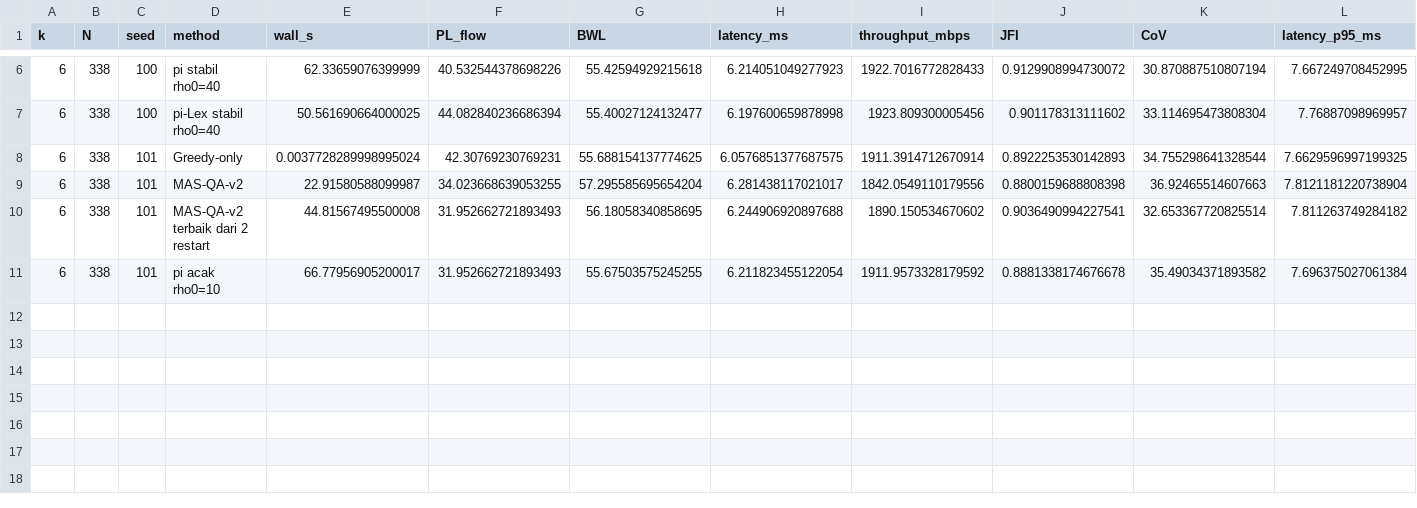
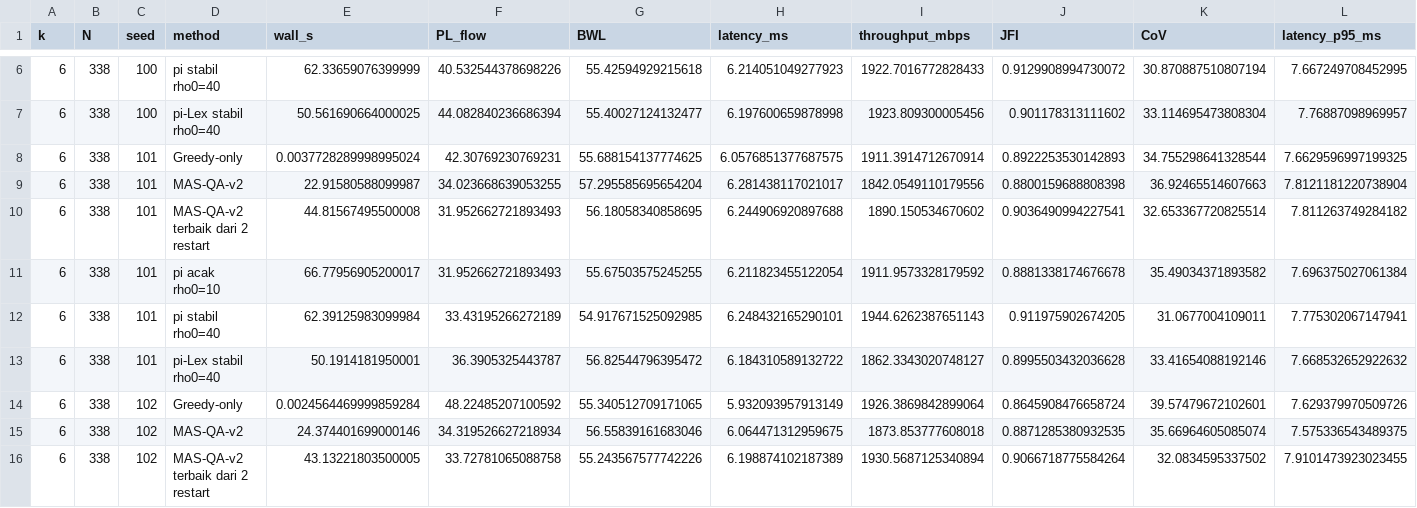
Before and after one commit to welnof99/QA-SDN_source_code, a CSV file: data/chapter6/pilot_k6_rows.csv, drawn as a sheet; only a part is shown, gaps mark what is left out; rows hold the shown columns only; the diff names each change by its address in the sheet, - before the commit and + after, or states it on an @@ line.

```diff
--- a/data/chapter6/pilot_k6_rows.csv
+++ b/data/chapter6/pilot_k6_rows.csv
+row 12: 6 | 338 | 101 | pi stabil rho0=40 | 62.39125983099984 | 33.43195266272189 | 54.917671525092985 | 6.248432165290101 | 1944.6262387651143 | 0.911975902674205 | 31.0677004109011 | 7.775302067147941
+row 13: 6 | 338 | 101 | pi-Lex stabil rho0=40 | 50.1914181950001 | 36.3905325443787 | 56.82544796395472 | 6.184310589132722 | 1862.3343020748127 | 0.8995503432036628 | 33.41654088192146 | 7.668532652922632
+row 14: 6 | 338 | 102 | Greedy-only | 0.0024564469999859284 | 48.22485207100592 | 55.340512709171065 | 5.932093957913149 | 1926.3869842899064 | 0.8645908476658724 | 39.57479672102601 | 7.629379970509726
+row 15: 6 | 338 | 102 | MAS-QA-v2 | 24.374401699000146 | 34.319526627218934 | 56.55839161683046 | 6.064471312959675 | 1873.853777608018 | 0.8871285380932535 | 35.66964605085074 | 7.575336543489375
+row 16: 6 | 338 | 102 | MAS-QA-v2 terbaik dari 2 restart | 43.13221803500005 | 33.72781065088758 | 55.243567577742226 | 6.198874102187389 | 1930.5687125340894 | 0.9066718775584264 | 32.0834595337502 | 7.9101473923023455
```
Also changed, not shown: data/chapter6/pilot_k6_trace.csv, data/chapter6/pilot_k8_rows.csv.
